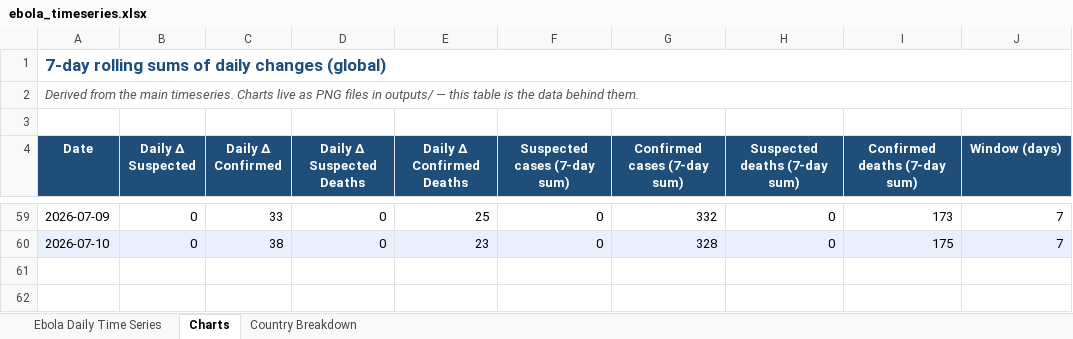
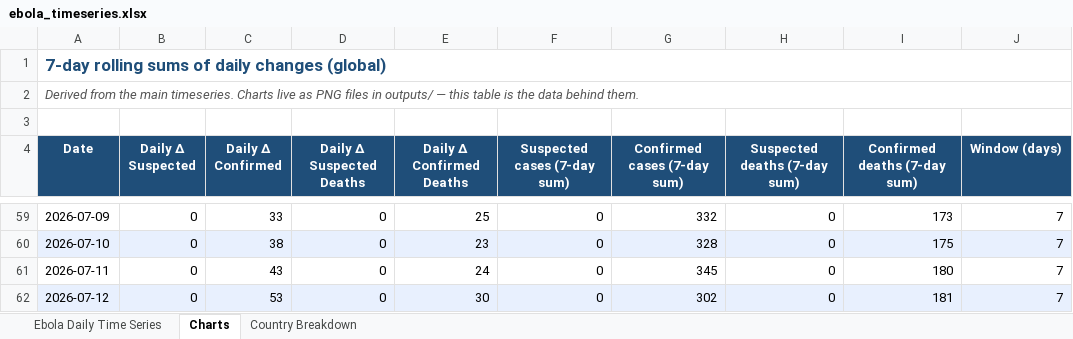
Before and after one commit to webbegole/ebola-bundibugyo-tracker-2026, an Excel workbook: outputs/ebola_timeseries.xlsx, sheet Charts, drawn as a sheet; only a part is shown, gaps mark what is left out; values as stored, in another font and other column widths than the file's, no borders; the diff names each change by its address in the sheet, - before the commit and + after, or states it on an @@ line.

```diff
--- a/outputs/ebola_timeseries.xlsx (sheet Charts)
+++ b/outputs/ebola_timeseries.xlsx (sheet Charts)
+row 61: 2026-07-11 | 0 | 43 | 0 | 24 | 0 | 345 | 0 | 180 | 7
+row 62: 2026-07-12 | 0 | 53 | 0 | 30 | 0 | 302 | 0 | 181 | 7
```
Also changed, not shown: sheet Country Breakdown, sheet Ebola Daily Time Series, 7 other files.
